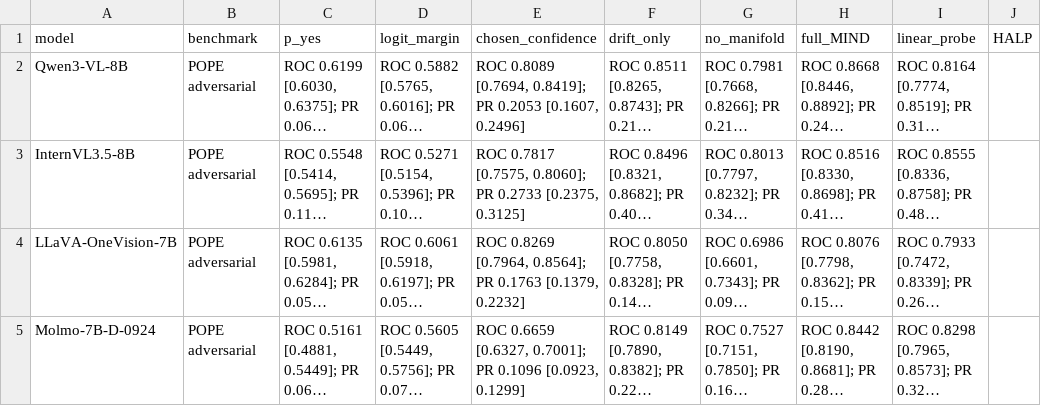
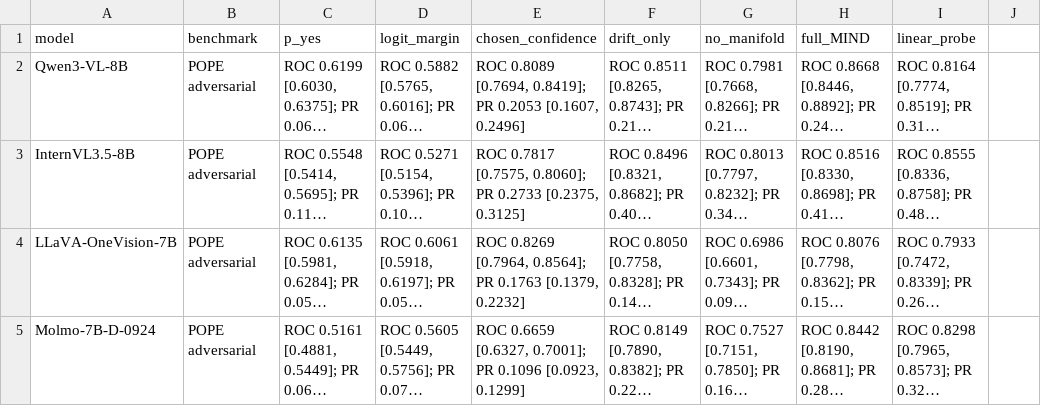
Before and after one commit to BUAAZhangHaonan/mind, a CSV file: docs/tables/supp_pope_adversarial.csv, drawn as a sheet; long unchanged cells end in …; the diff names each change by its address in the sheet, - before the commit and + after, or states it on an @@ line.

Commit message:
fix: normalize supp_pope_adversarial csv schema

```diff
--- a/docs/tables/supp_pope_adversarial.csv
+++ b/docs/tables/supp_pope_adversarial.csv
-J1: HALP
+J1: (empty)
```
